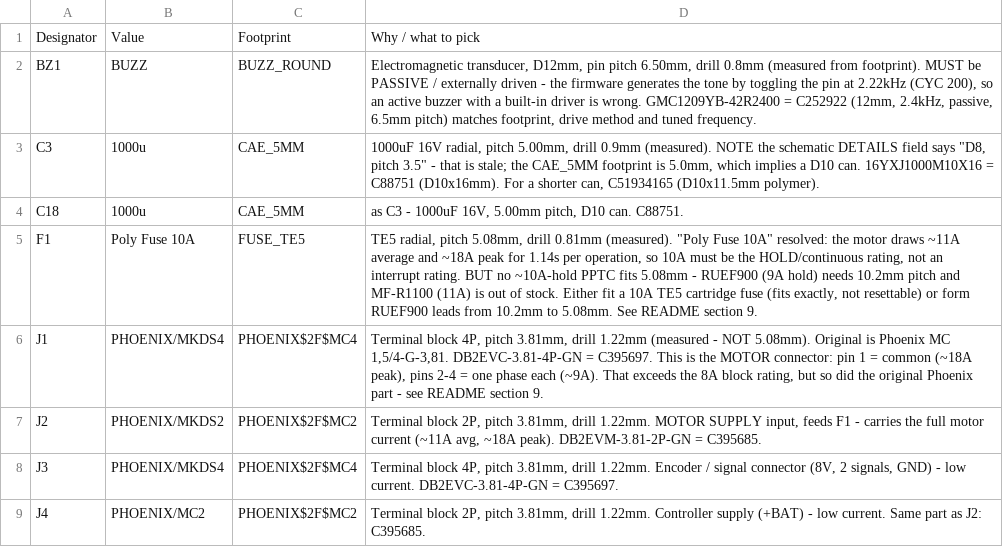
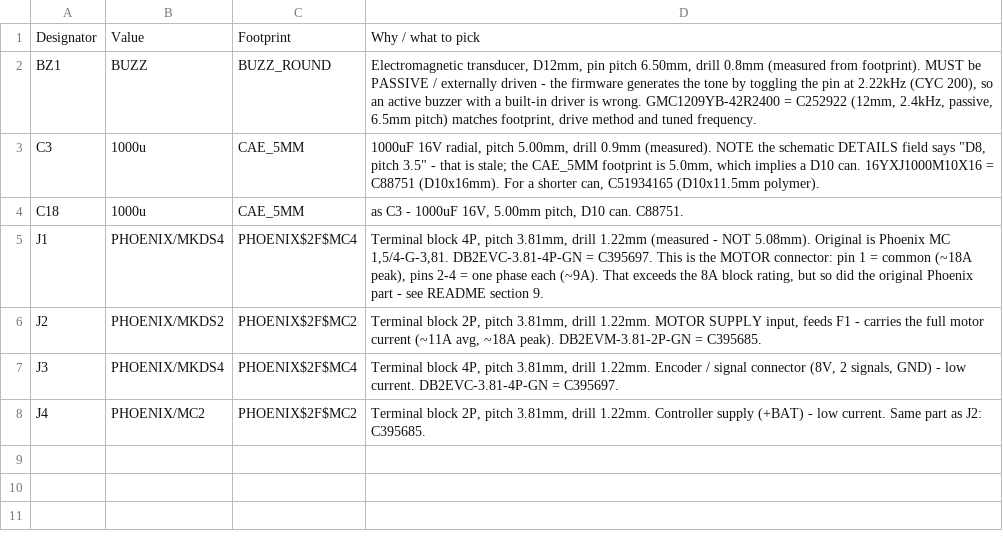
Before and after one commit to Landsi/SRM-controller, a CSV file: Hardware/JLCPCB/SRM_manual_parts.csv, drawn as a sheet; the diff names each change by its address in the sheet, - before the commit and + after, or states it on an @@ line.

```diff
--- a/Hardware/JLCPCB/SRM_manual_parts.csv
+++ b/Hardware/JLCPCB/SRM_manual_parts.csv
-row 5: F1 | Poly Fuse 10A | FUSE_TE5 | TE5 radial, pitch 5.08mm, drill 0.81mm (measured). "Poly Fuse 10A" resolved: the motor draws ~11A average and ~18A peak for 1.14s per operation, so 10A must be the HOLD/continuous rating, not an interrupt rating. BUT no ~10A-hold PPTC fits 5.08mm - RUEF900 (9A hold) needs 10.2mm pitch and MF-R1100 (11A) is out of stock. Either fit a 10A TE5 cartridge fuse (fits exactly, not resettable) or form RUEF900 leads from 10.2mm to 5.08mm. See README section 9.
```
Also changed, not shown: Hardware/JLCPCB/SRM_BOM_JLCPCB.csv, Hardware/JLCPCB/SRM_CPL_JLCPCB.csv, 4 other files.
